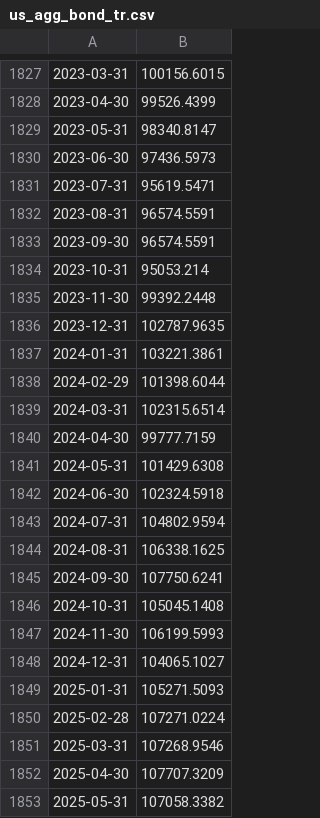
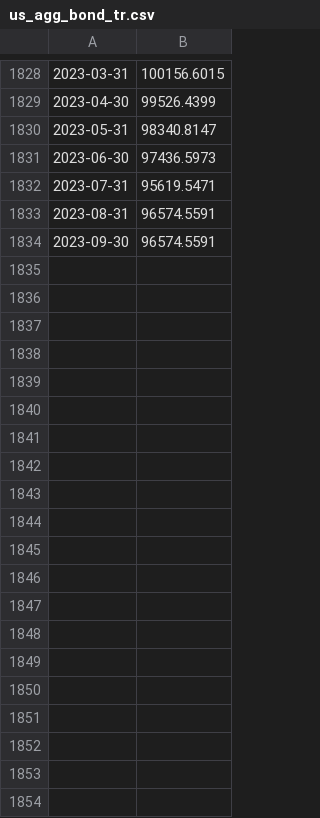
Before and after one commit to heliar-k/lazy-portfolio, a CSV file: public/data/proxies/bond/us_agg_bond_tr.csv, drawn as a sheet; only a part is shown, gaps mark what is left out; removed rows and columns are numbered as before the commit, all else as after; the diff covers the shown part only; the diff names each change by its address in the sheet, - before the commit and + after, or states it on an @@ line.

```diff
--- a/public/data/proxies/bond/us_agg_bond_tr.csv
+++ b/public/data/proxies/bond/us_agg_bond_tr.csv
-row 1834: 2023-10-31 | 95053.214
-row 1835: 2023-11-30 | 99392.2448
-row 1836: 2023-12-31 | 102787.9635
-row 1837: 2024-01-31 | 103221.3861
-row 1838: 2024-02-29 | 101398.6044
-row 1839: 2024-03-31 | 102315.6514
-row 1840: 2024-04-30 | 99777.7159
-row 1841: 2024-05-31 | 101429.6308
-row 1842: 2024-06-30 | 102324.5918
-row 1843: 2024-07-31 | 104802.9594
-row 1844: 2024-08-31 | 106338.1625
-row 1845: 2024-09-30 | 107750.6241
-row 1846: 2024-10-31 | 105045.1408
-row 1847: 2024-11-30 | 106199.5993
-row 1848: 2024-12-31 | 104065.1027
-row 1849: 2025-01-31 | 105271.5093
-row 1850: 2025-02-28 | 107271.0224
-row 1851: 2025-03-31 | 107268.9546
-row 1852: 2025-04-30 | 107707.3209
-row 1853: 2025-05-31 | 107058.3382
```
Also changed, not shown: 1 added row and 12 removed rows elsewhere in this file, public/data/proxies/bond/us_10y_tr.csv, public/data/proxies/bond/us_long_tr.csv, 4 other files.
